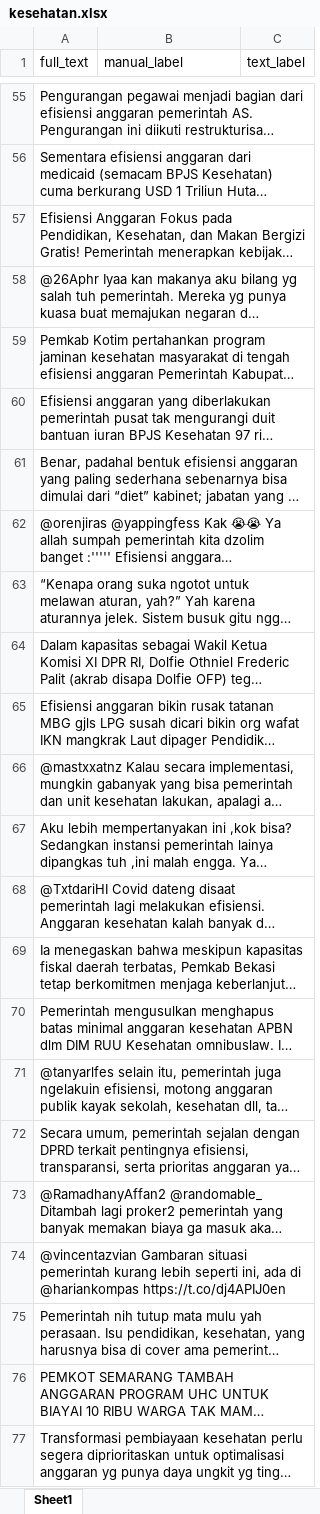
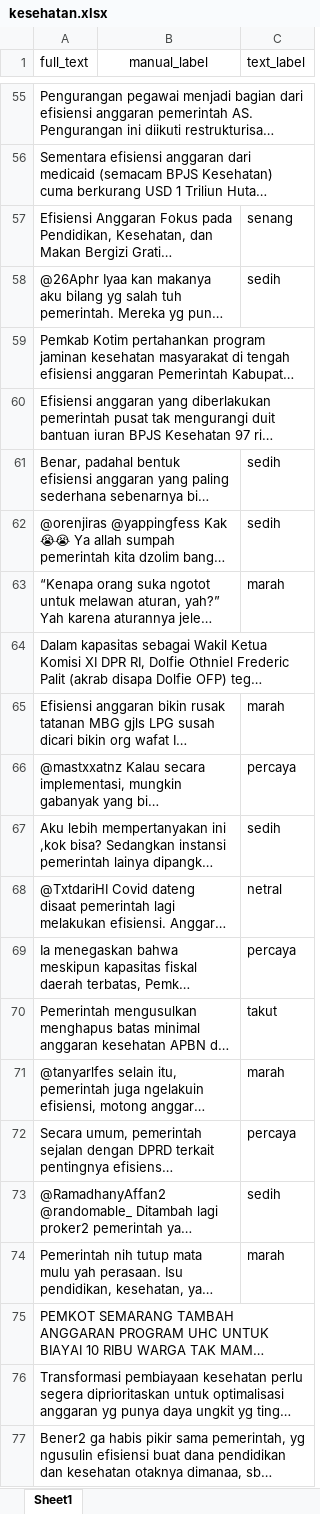
Before and after one commit to Isshoo/Transmotion, an Excel workbook: be/app/storage/datasets/scraped/kesehatan/kesehatan.xlsx, sheet Sheet1, drawn as a sheet; only a part is shown, gaps mark what is left out; the shorter side is filled out with more unchanged rows; long unchanged cells end in …; values as stored, in another font and other column widths than the file's, no borders; conditional formats not drawn; removed rows and columns are numbered as before the commit, all else as after; the diff covers the shown part only; the diff names each change by its address in the sheet, - before the commit and + after, or states it on an @@ line.

```diff
--- a/be/app/storage/datasets/scraped/kesehatan/kesehatan.xlsx (sheet Sheet1)
+++ b/be/app/storage/datasets/scraped/kesehatan/kesehatan.xlsx (sheet Sheet1)
-B1 alignment: left
+B1 alignment: center
-C57 (text_label): (empty)
+C57 (text_label): senang
-C58 (text_label): (empty)
+C58 (text_label): sedih
-C61:C62 (text_label): (empty)
+C61:C62 (text_label): sedih
-C63 (text_label): (empty)
+C63 (text_label): marah
-C65 (text_label): (empty)
+C65 (text_label): marah
-C66 (text_label): (empty)
+C66 (text_label): percaya
-C67 (text_label): (empty)
+C67 (text_label): sedih
-C68 (text_label): (empty)
+C68 (text_label): netral
-C69 (text_label): (empty)
+C69 (text_label): percaya
-C70 (text_label): (empty)
+C70 (text_label): takut
-C71 (text_label): (empty)
+C71 (text_label): marah
-C72 (text_label): (empty)
+C72 (text_label): percaya
-C73 (text_label): (empty)
+C73 (text_label): sedih
-row 74: @vincentazvian Gambaran situasi pemerintah kurang lebih seperti ini, ada di @hariankompas https://t.co/dj4APIJ0en
-C74 (text_label): (empty)
+C74 (text_label): marah
```
Also changed, not shown: 42 edited cells elsewhere in this sheet, 22 other files.
